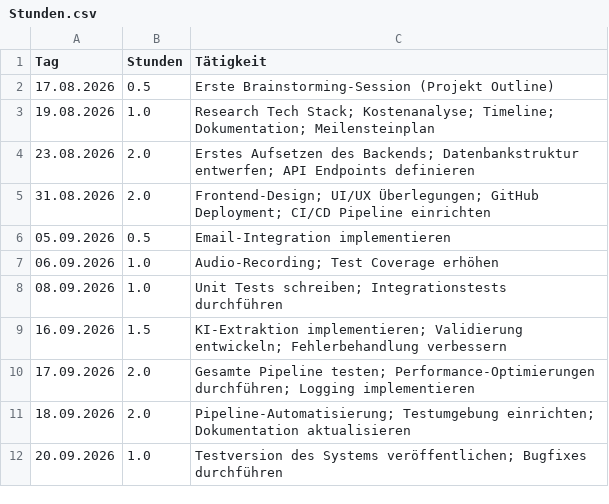
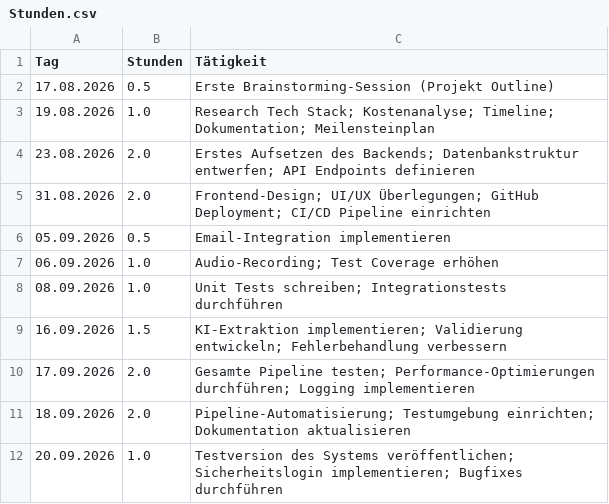
Before and after one commit to MirDochEgal555/Car-Registration, a CSV file: Stunden.csv, drawn as a sheet.

```diff
--- a/Stunden.csv
+++ b/Stunden.csv
@@ -11,2 +11,2 @@ Tag,Stunden,Tätigkeit
 18.09.2026,2.0,Pipeline-Automatisierung; Testumgebung einrichten; Dokumentation aktualisieren
-20.09.2026,1.0,Testversion des Systems veröffentlichen; Bugfixes durchführen
+20.09.2026,1.0,Testversion des Systems veröffentlichen; Sicherheitslogin implementieren; Bugfixes durchführen
```
Also changed, not shown: 14 other files.
